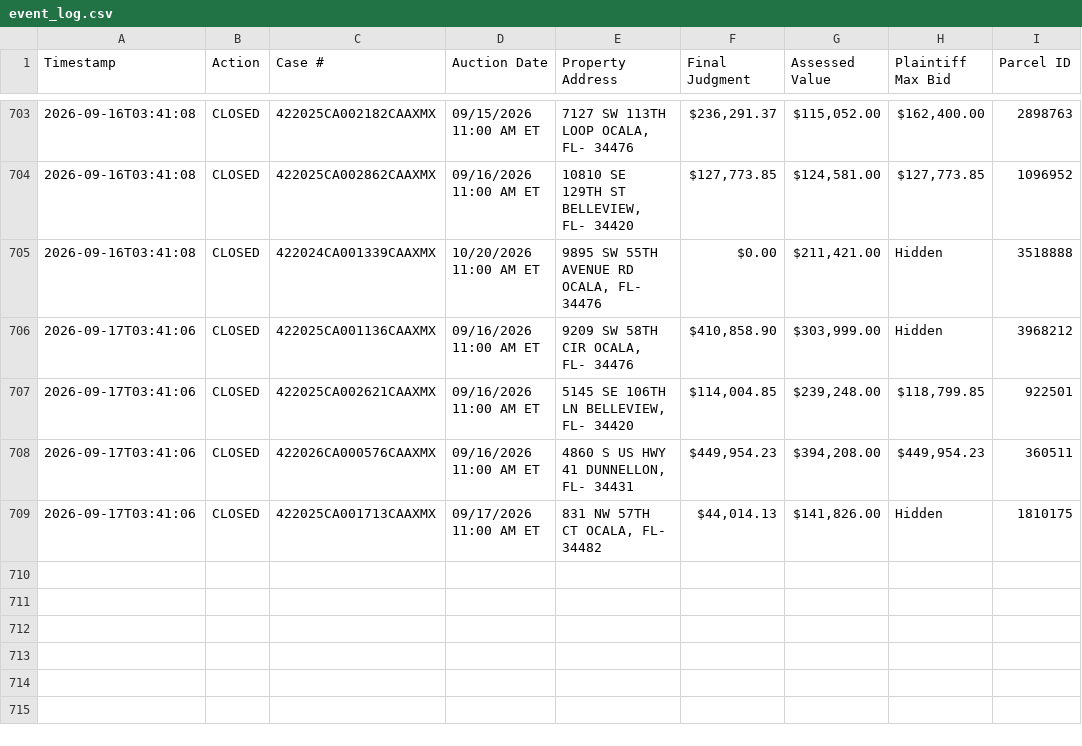
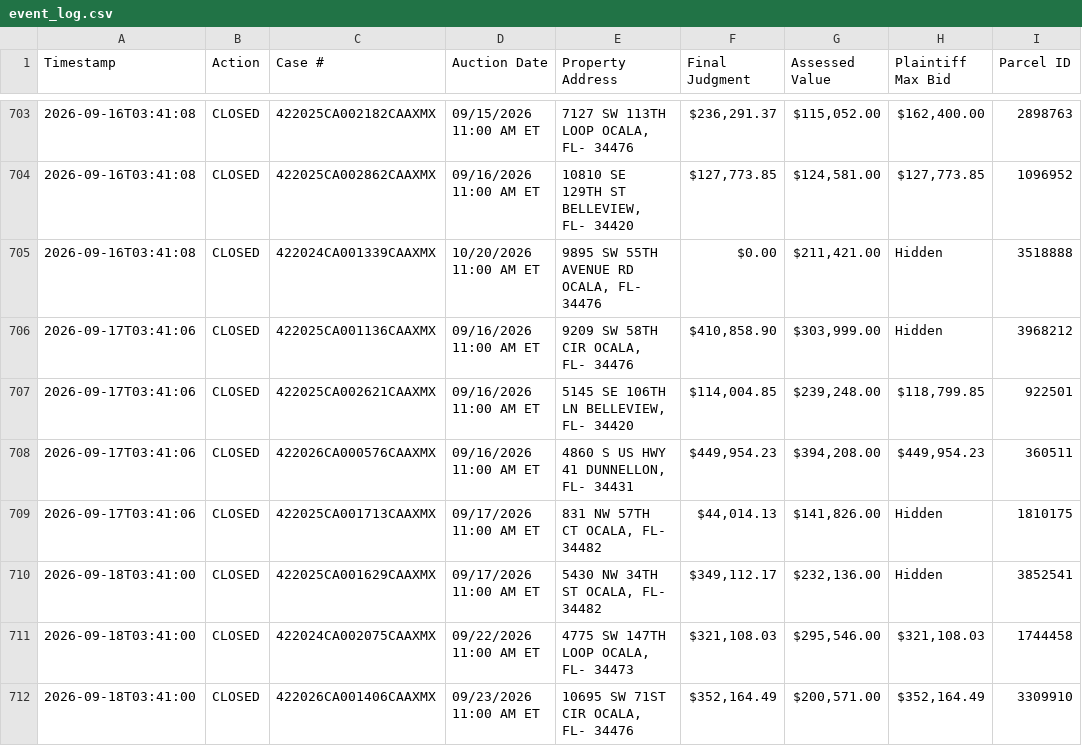
Before and after one commit to figlesias7/realforeclose-marion, a CSV file: data/event_log.csv, drawn as a sheet; only a part is shown, gaps mark what is left out.

```diff
--- a/data/event_log.csv
+++ b/data/event_log.csv
@@ -709 +709,4 @@ Timestamp,Action,Case #,Auction Date,Property Address,Final Judgment,Assessed Va
 2026-09-17T03:41:06,CLOSED,422025CA001713CAAXMX,09/17/2026 11:00 AM ET,"831 NW 57TH CT OCALA, FL- 34482","$44,014.13","$141,826.00",Hidden,1810175
+2026-09-18T03:41:00,CLOSED,422025CA001629CAAXMX,09/17/2026 11:00 AM ET,"5430 NW 34TH ST OCALA, FL- 34482","$349,112.17","$232,136.00",Hidden,3852541
+2026-09-18T03:41:00,CLOSED,422024CA002075CAAXMX,09/22/2026 11:00 AM ET,"4775 SW 147TH LOOP OCALA, FL- 34473","$321,108.03","$295,546.00","$321,108.03",1744458
+2026-09-18T03:41:00,CLOSED,422026CA001406CAAXMX,09/23/2026 11:00 AM ET,"10695 SW 71ST CIR OCALA, FL- 34476","$352,164.49","$200,571.00","$352,164.49",3309910
```
Also changed, not shown: 3 other files.
